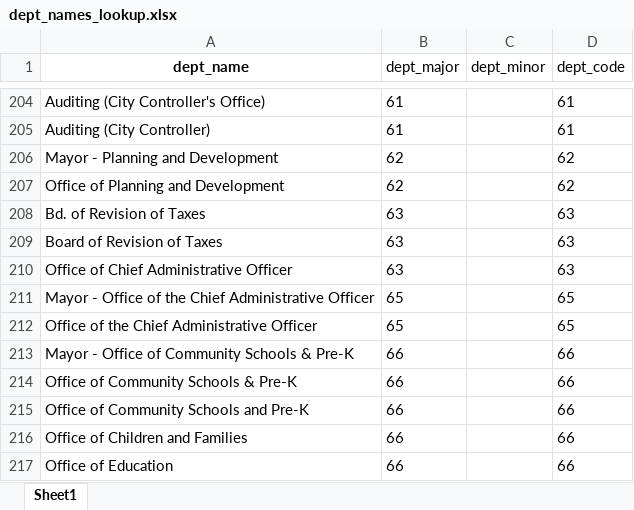
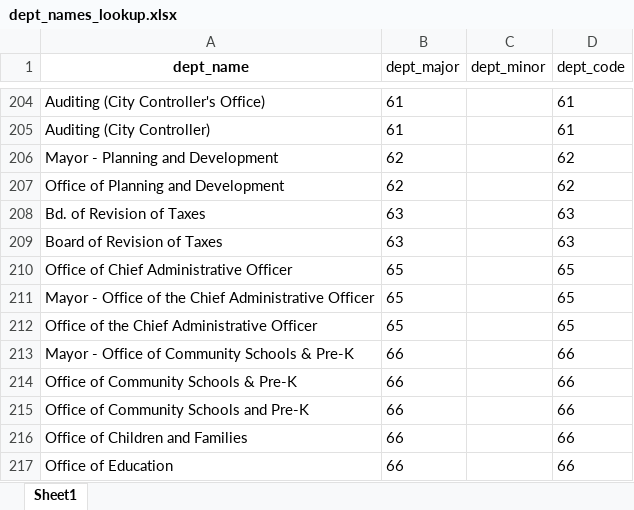
Before and after one commit to nickhand/billy-penn, an Excel workbook: billy_penn/data/dept_names_lookup.xlsx, sheet Sheet1, drawn as a sheet; only a part is shown, gaps mark what is left out; values as stored, in another font and other column widths than the file's, no borders; the diff names each change by its address in the sheet, - before the commit and + after, or states it on an @@ line.

```diff
--- a/billy_penn/data/dept_names_lookup.xlsx (sheet Sheet1)
+++ b/billy_penn/data/dept_names_lookup.xlsx (sheet Sheet1)
-B210 (dept_major): 63
+B210 (dept_major): 65
-D210 (dept_code): 63
+D210 (dept_code): 65
```
Also changed, not shown: 1 other file.
